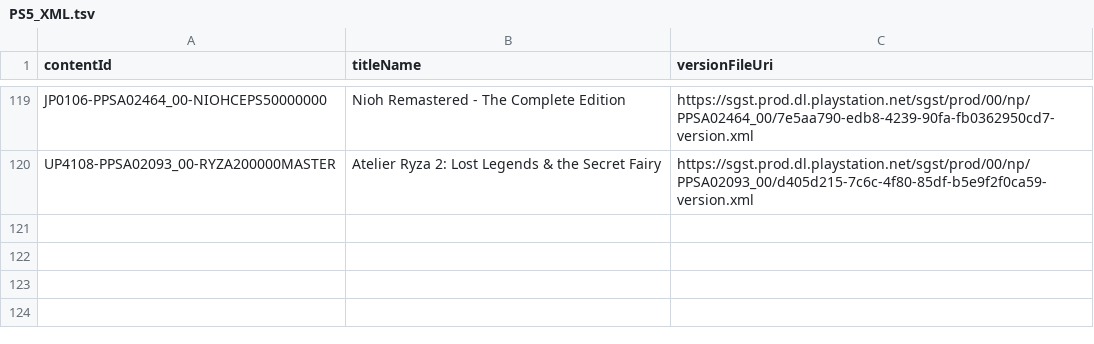
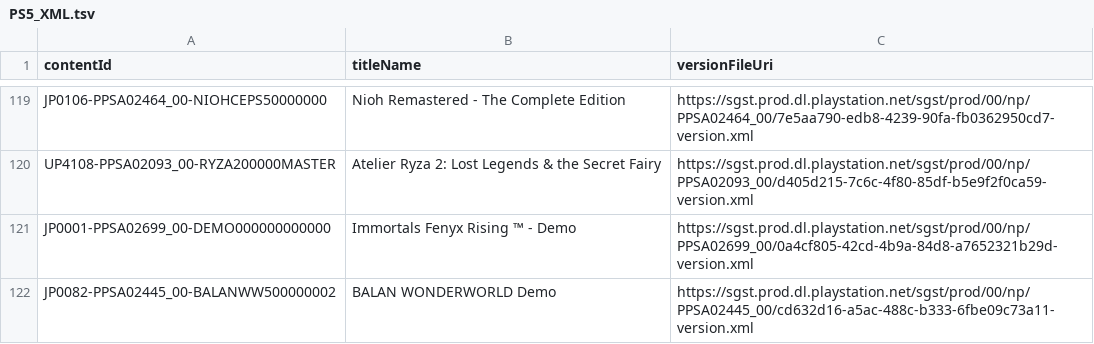
Before and after one commit to 1jtp8sobiu/ps5-pkg, a TSV file: PS5_XML.tsv, drawn as a sheet; only a part is shown, gaps mark what is left out; the diff names each change by its address in the sheet, - before the commit and + after, or states it on an @@ line.

```diff
--- a/PS5_XML.tsv
+++ b/PS5_XML.tsv
+row 121: JP0001-PPSA02699_00-DEMO000000000000 | Immortals Fenyx Rising ™ - Demo | https://sgst.prod.dl.playstation.net/sgst/prod/00/np/PPSA02699_00/0a4cf805-42cd-4b9a-84d8-a7652321b29d-version.xml
+row 122: JP0082-PPSA02445_00-BALANWW500000002 | BALAN WONDERWORLD Demo | https://sgst.prod.dl.playstation.net/sgst/prod/00/np/PPSA02445_00/cd632d16-a5ac-488c-b333-6fbe09c73a11-version.xml
```
Also changed, not shown: 4 other files.
